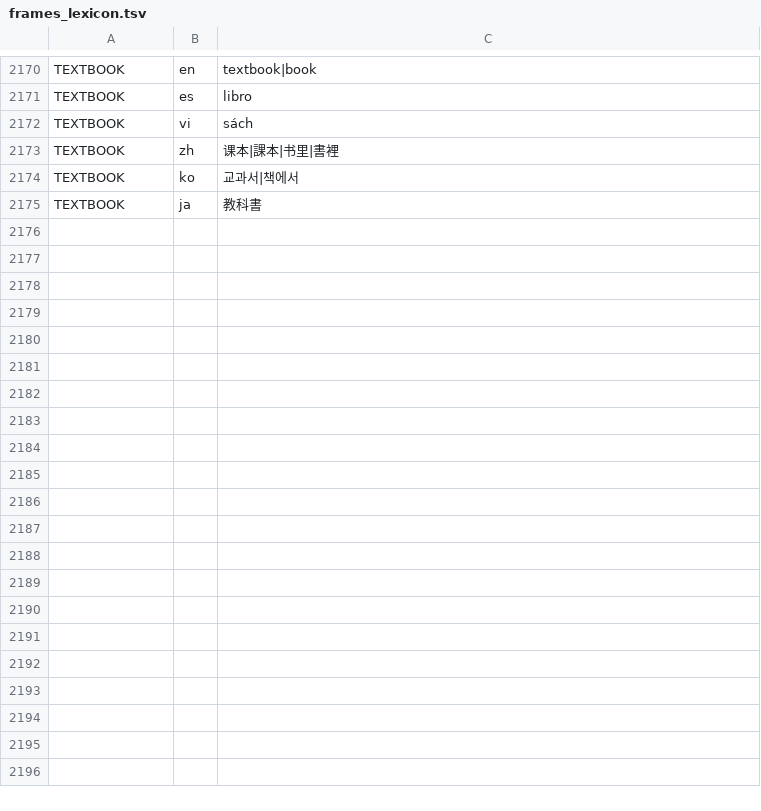
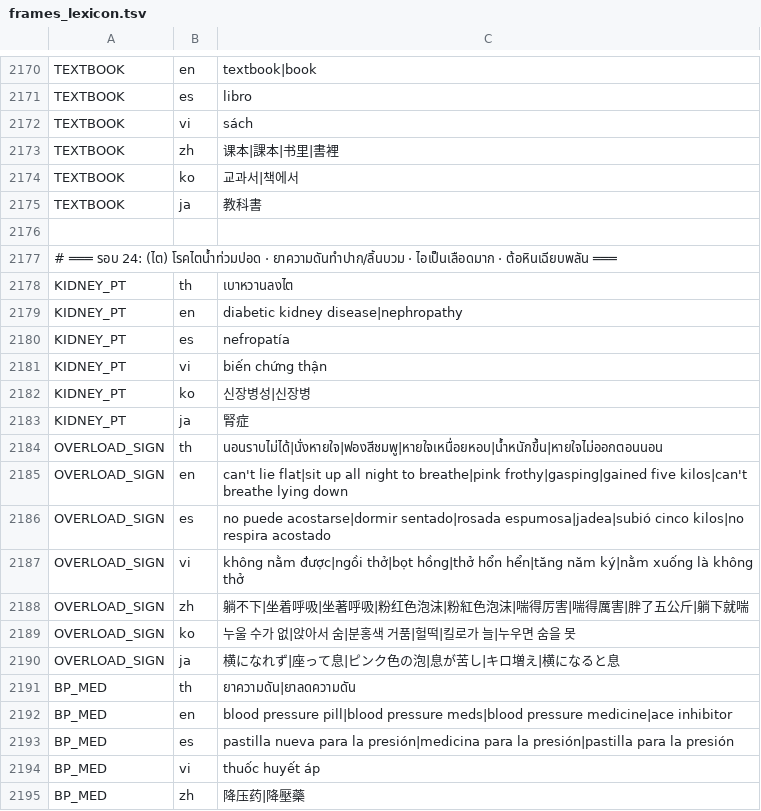
Before and after one commit to thekingdiadem/King-Diadem, a TSV file: core/frames_lexicon.tsv, drawn as a sheet; only a part is shown, gaps mark what is left out; the diff covers the shown part only.

```diff
--- a/core/frames_lexicon.tsv
+++ b/core/frames_lexicon.tsv
@@ -2175 +2175,21 @@ TEXTBOOK	ko	교과서|책에서
 TEXTBOOK	ja	教科書
+
+# ═══ รอบ 24: (ไต) โรคไตน้ำท่วมปอด · ยาความดันทำปาก/ลิ้นบวม · ไอเป็นเลือดมาก · ต้อหินเฉียบพลัน ═══
+KIDNEY_PT	th	เบาหวานลงไต
+KIDNEY_PT	en	diabetic kidney disease|nephropathy
+KIDNEY_PT	es	nefropatía
+KIDNEY_PT	vi	biến chứng thận
+KIDNEY_PT	ko	신장병성|신장병
+KIDNEY_PT	ja	腎症
+OVERLOAD_SIGN	th	นอนราบไม่ได้|นั่งหายใจ|ฟองสีชมพู|หายใจเหนื่อยหอบ|น้ำหนักขึ้น|หายใจไม่ออกตอนนอน
+OVERLOAD_SIGN	en	can't lie flat|sit up all night to breathe|pink frothy|gasping|gained five kilos|can't breathe lying down
+OVERLOAD_SIGN	es	no puede acostarse|dormir sentado|rosada espumosa|jadea|subió cinco kilos|no respira acostado
+OVERLOAD_SIGN	vi	không nằm được|ngồi thở|bọt hồng|thở hổn hển|tăng năm ký|nằm xuống là không thở
+OVERLOAD_SIGN	zh	躺不下|坐着呼吸|坐著呼吸|粉红色泡沫|粉紅色泡沫|喘得厉害|喘得厲害|胖了五公斤|躺下就喘
+OVERLOAD_SIGN	ko	누울 수가 없|앉아서 숨|분홍색 거품|헐떡|킬로가 늘|누우면 숨을 못
+OVERLOAD_SIGN	ja	横になれず|座って息|ピンク色の泡|息が苦し|キロ増え|横になると息
+BP_MED	th	ยาความดัน|ยาลดความดัน
+BP_MED	en	blood pressure pill|blood pressure meds|blood pressure medicine|ace inhibitor
+BP_MED	es	pastilla nueva para la presión|medicina para la presión|pastilla para la presión
+BP_MED	vi	thuốc huyết áp
+BP_MED	zh	降压药|降壓藥
```
Also changed, not shown: 30 added rows elsewhere in this file, 3 other files.
